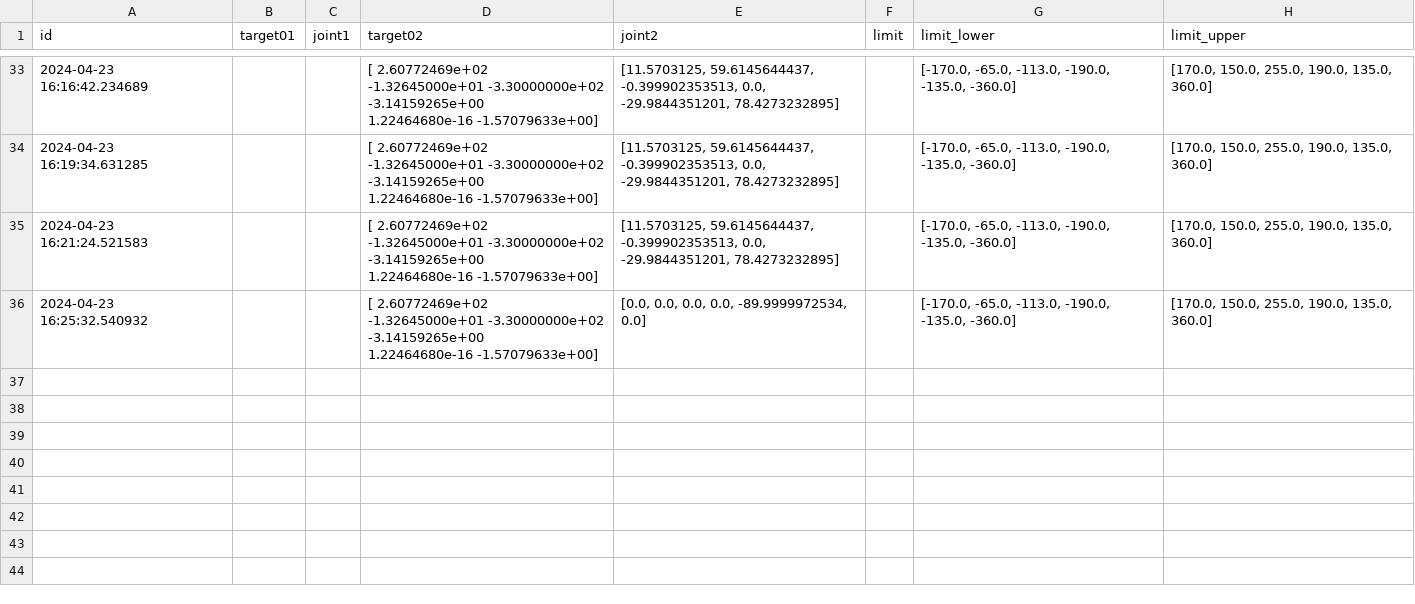
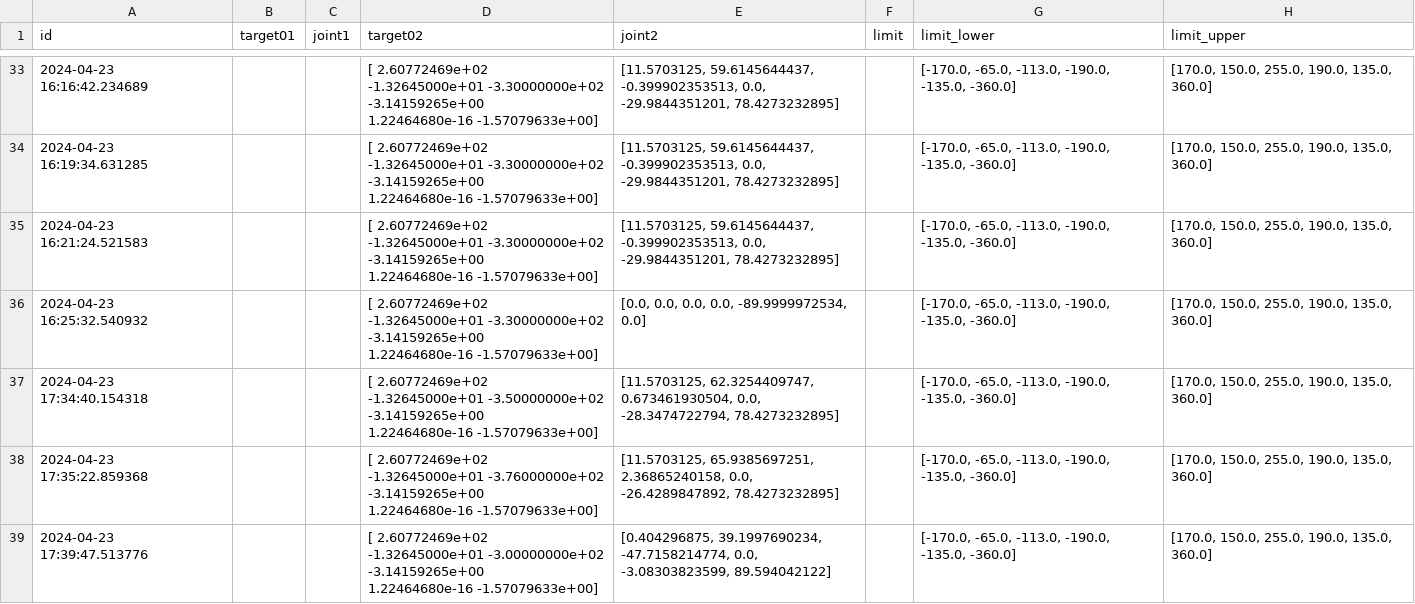
Before and after one commit to NTN-hacker/VIKO_UltraRobot, a CSV file: Test_2024-04-23.csv, drawn as a sheet; only a part is shown, gaps mark what is left out.

Commit message:
test system

```diff
--- a/Test_2024-04-23.csv
+++ b/Test_2024-04-23.csv
@@ -83 +83,7 @@ id,target01,joint1,target02,joint2,limit,limit_lower,limit_upper
   1.22464680e-16 -1.57079633e+00]","[0.0, 0.0, 0.0, 0.0, -89.9999972534, 0.0]",,"[-170.0, -65.0, -113.0, -190.0, -135.0, -360.0]","[170.0, 150.0, 255.0, 190.0, 135.0, 360.0]"
+2024-04-23 17:34:40.154318,,,"[ 2.60772469e+02 -1.32645000e+01 -3.50000000e+02 -3.14159265e+00
+  1.22464680e-16 -1.57079633e+00]","[11.5703125, 62.3254409747, 0.673461930504, 0.0, -28.3474722794, 78.4273232895]",,"[-170.0, -65.0, -113.0, -190.0, -135.0, -360.0]","[170.0, 150.0, 255.0, 190.0, 135.0, 360.0]"
+2024-04-23 17:35:22.859368,,,"[ 2.60772469e+02 -1.32645000e+01 -3.76000000e+02 -3.14159265e+00
+  1.22464680e-16 -1.57079633e+00]","[11.5703125, 65.9385697251, 2.36865240158, 0.0, -26.4289847892, 78.4273232895]",,"[-170.0, -65.0, -113.0, -190.0, -135.0, -360.0]","[170.0, 150.0, 255.0, 190.0, 135.0, 360.0]"
+2024-04-23 17:39:47.513776,,,"[ 2.60772469e+02 -1.32645000e+01 -3.00000000e+02 -3.14159265e+00
+  1.22464680e-16 -1.57079633e+00]","[0.404296875, 39.1997690234, -47.7158214774, 0.0, -3.08303823599, 89.594042122]",,"[-170.0, -65.0, -113.0, -190.0, -135.0, -360.0]","[170.0, 150.0, 255.0, 190.0, 135.0, 360.0]"
```
Also changed, not shown: 16 other files.
